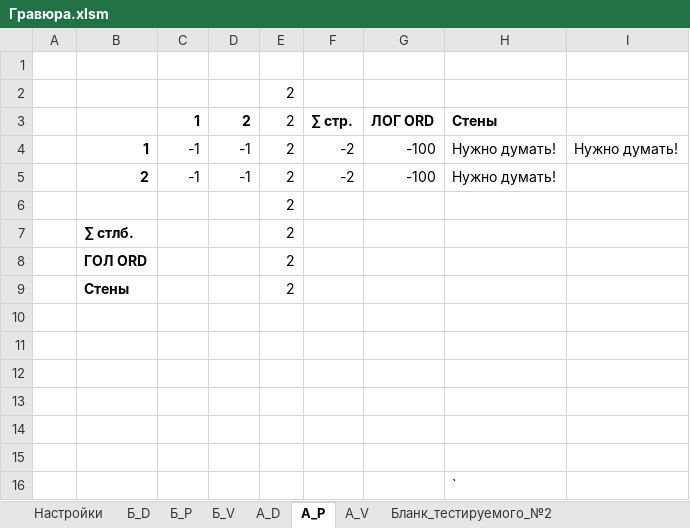
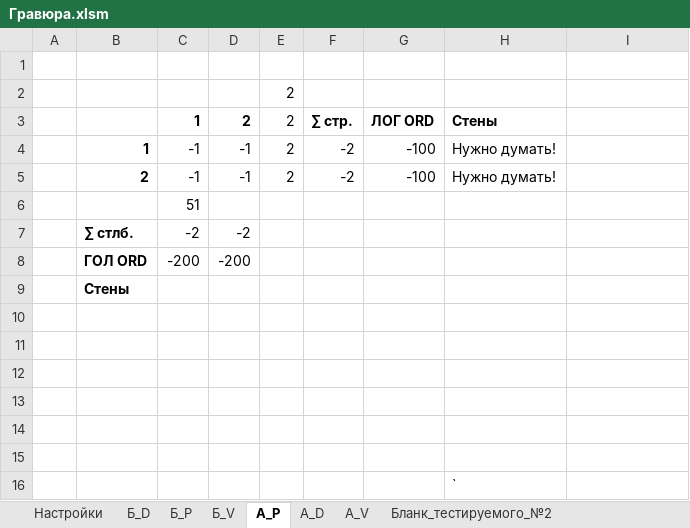
Before and after one commit to AlfaIV/gravyura, an Excel workbook: Гравюра.xlsm, sheet А_P, drawn as a sheet; values as stored, in another font and other column widths than the file's, no borders; table styles not drawn; removed rows and columns are numbered as before the commit, all else as after; the diff names each change by its address in the sheet, - before the commit and + after, or states it on an @@ line.

```diff
--- a/Гравюра.xlsm (sheet А_P)
+++ b/Гравюра.xlsm (sheet А_P)
@@ sheet tab order changed: Настройки | Б_D | Б_P | Б_V | А_P | А_D | А_V | Бланк_тестируемого_№2 @@
-I4: Нужно думать!
+I4: (empty)
-row 6:  |  |  |  | 2
-row 7:  | ∑ стлб. |  |  | 2
-row 8:  | ГОЛ ORD |  |  | 2
-row 9:  | Стены |  |  | 2
+row 6:  |  | 51
+row 7:  | ∑ стлб. | -2 | -2
+row 8:  | ГОЛ ORD | -200 | -200
+row 9:  | Стены
```
Also changed, not shown: sheet А_V, sheet А_D.
